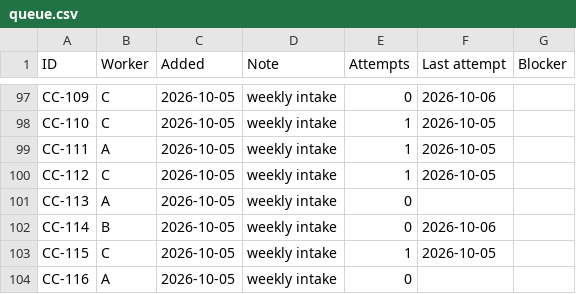
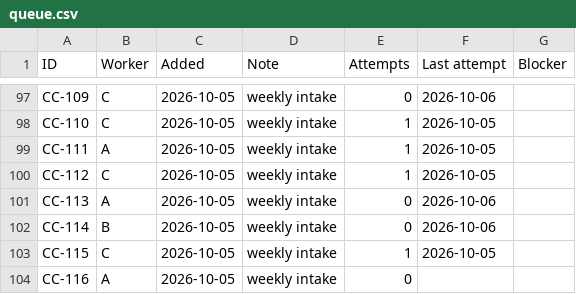
Before and after one commit to leandergrech/Mizien, a CSV file: data/queue.csv, drawn as a sheet; only a part is shown, gaps mark what is left out.

```diff
--- a/data/queue.csv
+++ b/data/queue.csv
@@ -100,3 +100,3 @@ CC-111,A,2026-10-05,weekly intake,1,2026-10-05,
 CC-112,C,2026-10-05,weekly intake,1,2026-10-05,
-CC-113,A,2026-10-05,weekly intake,0,,
+CC-113,A,2026-10-05,weekly intake,0,2026-10-06,
 CC-114,B,2026-10-05,weekly intake,0,2026-10-06,
```
Also changed, not shown: data/claims.csv, 9 other files.
